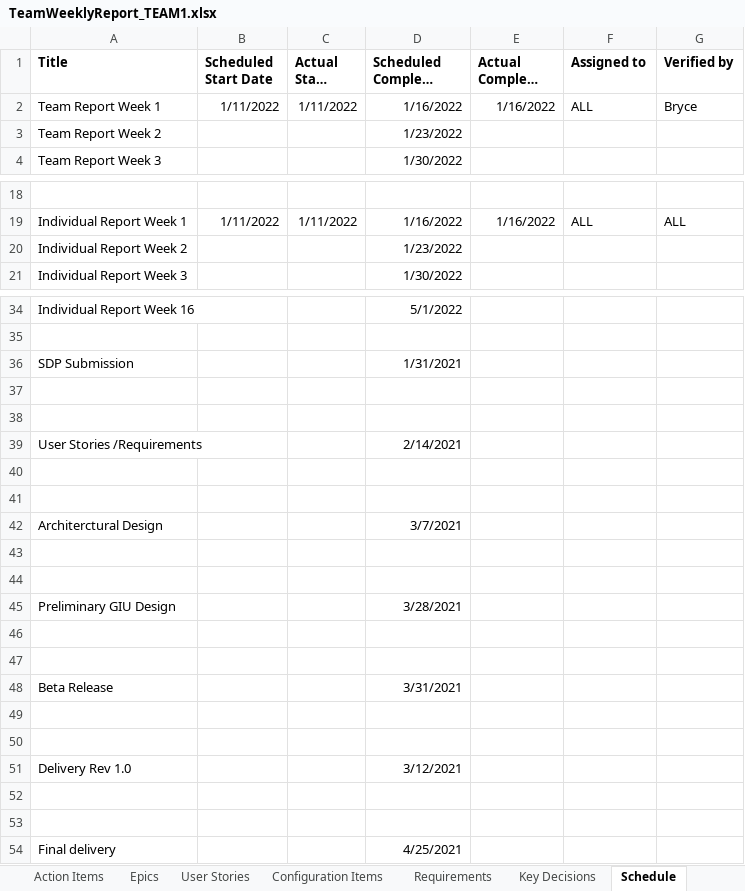
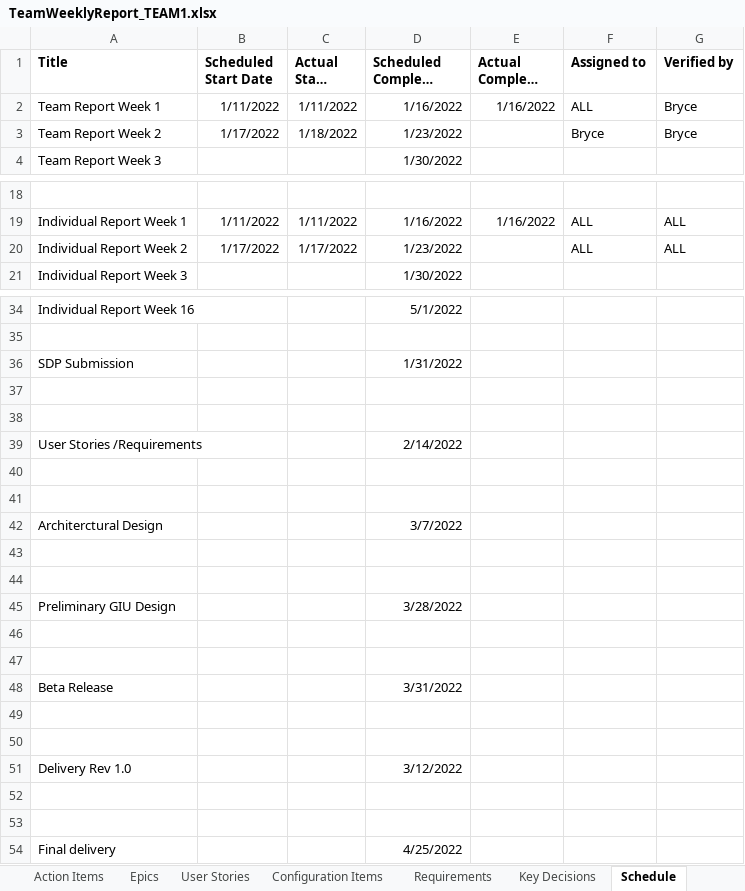
Before and after one commit to SamuelBMorris41899/CS-499, an Excel workbook: TeamWeeklyReport_TEAM1.xlsx, sheet Schedule, drawn as a sheet; only a part is shown, gaps mark what is left out; long unchanged cells end in …; values as stored, in another font and other column widths than the file's, no borders; the diff names each change by its address in the sheet, - before the commit and + after, or states it on an @@ line.

Commit message:
Updated Schedule

```diff
--- a/TeamWeeklyReport_TEAM1.xlsx (sheet Schedule)
+++ b/TeamWeeklyReport_TEAM1.xlsx (sheet Schedule)
-B3 (Scheduled Start Date): (empty)
+B3 (Scheduled Start Date): 1/17/2022
-C3 (Actual Start Date): (empty)
+C3 (Actual Start Date): 1/18/2022
-F3 (Assigned to): (empty)
+F3 (Assigned to): Bryce
-G3 (Verified by): (empty)
+G3 (Verified by): Bryce
-B20 (Scheduled Start Date): (empty)
+B20 (Scheduled Start Date): 1/17/2022
-C20 (Actual Start Date): (empty)
+C20 (Actual Start Date): 1/17/2022
-F20 (Assigned to): (empty)
+F20 (Assigned to): ALL
-G20 (Verified by): (empty)
+G20 (Verified by): ALL
-D36 (Scheduled Complete Date): 1/31/2021
+D36 (Scheduled Complete Date): 1/31/2022
-D39 (Scheduled Complete Date): 2/14/2021
+D39 (Scheduled Complete Date): 2/14/2022
-D42 (Scheduled Complete Date): 3/7/2021
+D42 (Scheduled Complete Date): 3/7/2022
-D45 (Scheduled Complete Date): 3/28/2021
+D45 (Scheduled Complete Date): 3/28/2022
-D48 (Scheduled Complete Date): 3/31/2021
+D48 (Scheduled Complete Date): 3/31/2022
-D51 (Scheduled Complete Date): 3/12/2021
+D51 (Scheduled Complete Date): 3/12/2022
-D54 (Scheduled Complete Date): 4/25/2021
+D54 (Scheduled Complete Date): 4/25/2022
```
Also changed, not shown: sheet Lists, sheet Members List.
